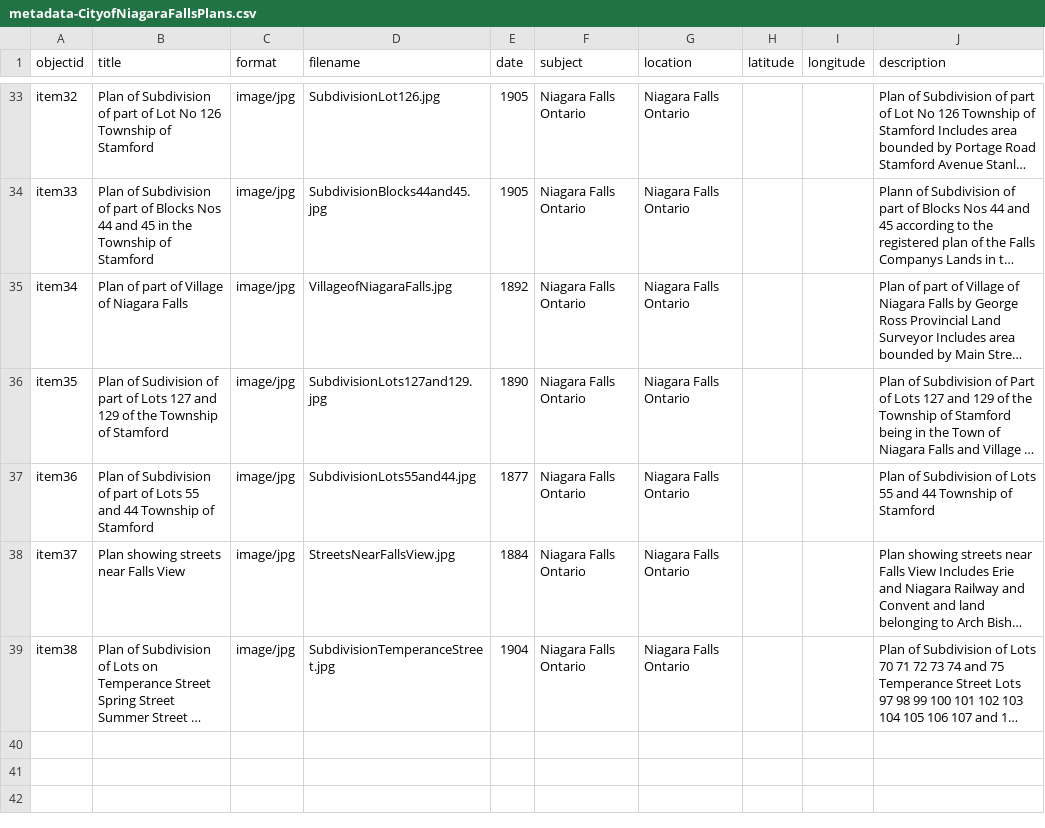
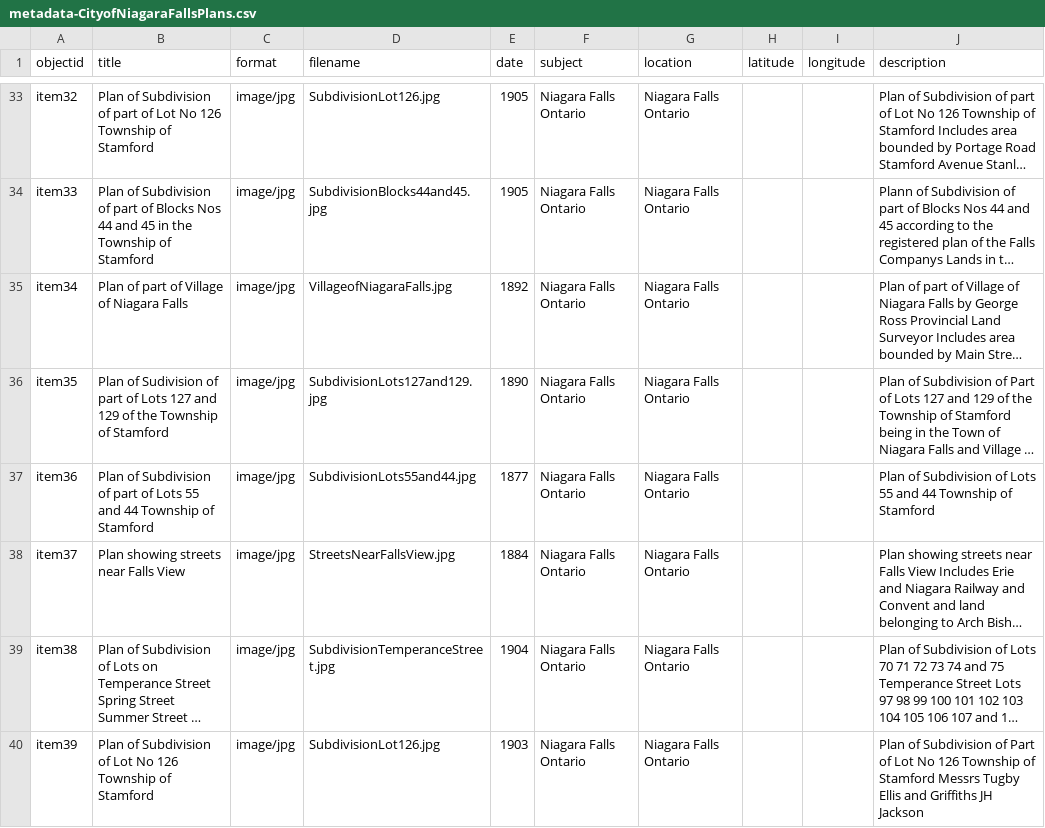
Before and after one commit to chantalcameron/City-of-Niagara-Falls-Plans, a CSV file: _data/metadata-CityofNiagaraFallsPlans.csv, drawn as a sheet; only a part is shown, gaps mark what is left out; long unchanged cells end in …; the diff names each change by its address in the sheet, - before the commit and + after, or states it on an @@ line.

Commit message:
Update metadata-CityofNiagaraFallsPlans.csv

```diff
--- a/_data/metadata-CityofNiagaraFallsPlans.csv
+++ b/_data/metadata-CityofNiagaraFallsPlans.csv
+row 40: item39 | Plan of Subdivision of Lot No 126 Township of Stamford | image/jpg | SubdivisionLot126.jpg | 1903 | Niagara Falls Ontario | Niagara Falls Ontario |  |  | Plan of Subdivision of Part of Lot No 126 Township of Stamford Messrs Tugby Ellis and Griffiths JH Jackson
```
